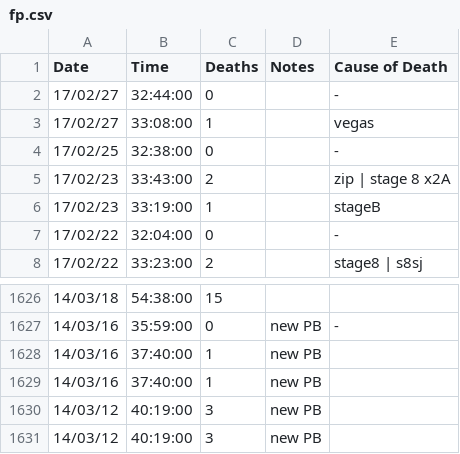
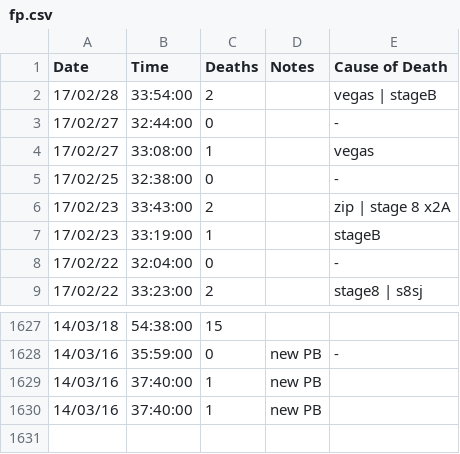
Before and after one commit to zomGreg/castlevaniac, a CSV file: content/data/fp.csv, drawn as a sheet; only a part is shown, gaps mark what is left out; removed rows and columns are numbered as before the commit, all else as after; the diff names each change by its address in the sheet, - before the commit and + after, or states it on an @@ line.

```diff
--- a/content/data/fp.csv
+++ b/content/data/fp.csv
+row 2: 17/02/28 | 33:54:00 | 2 |  | vegas | stageB
-row 1630: 14/03/12 | 40:19:00 | 3 | new PB
-row 1631: 14/03/12 | 40:19:00 | 3 | new PB
```
Also changed, not shown: 14 other files.
